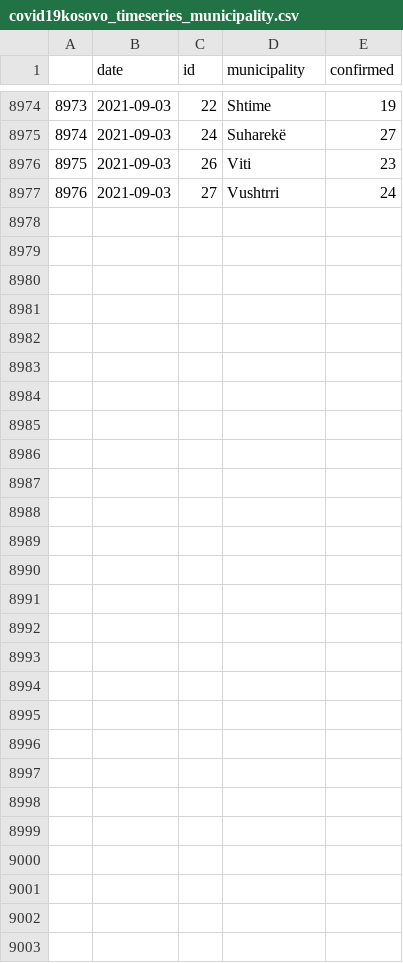
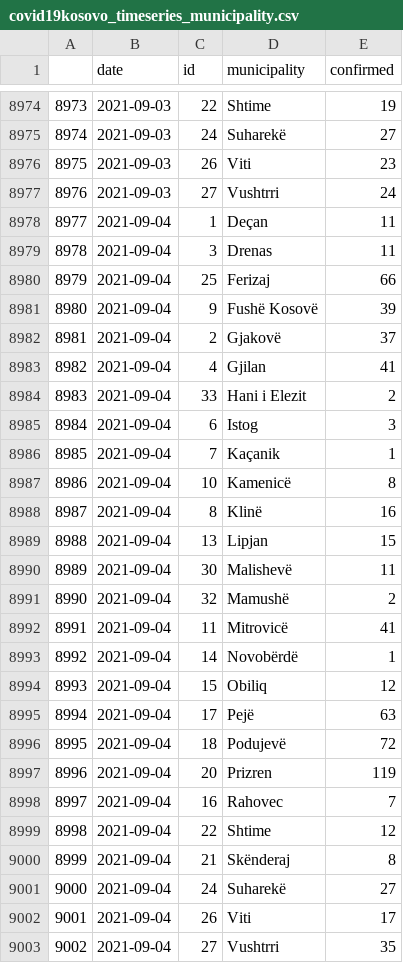
Before and after one commit to KushtrimVisoka/datasets, a CSV file: covid19kosovo_timeseries_municipality.csv, drawn as a sheet; only a part is shown, gaps mark what is left out; the diff names each change by its address in the sheet, - before the commit and + after, or states it on an @@ line.

```diff
--- a/covid19kosovo_timeseries_municipality.csv
+++ b/covid19kosovo_timeseries_municipality.csv
+row 8978: 8977 | 2021-09-04 | 1 | Deçan | 11
+row 8979: 8978 | 2021-09-04 | 3 | Drenas | 11
+row 8980: 8979 | 2021-09-04 | 25 | Ferizaj | 66
+row 8981: 8980 | 2021-09-04 | 9 | Fushë Kosovë | 39
+row 8982: 8981 | 2021-09-04 | 2 | Gjakovë | 37
+row 8983: 8982 | 2021-09-04 | 4 | Gjilan | 41
+row 8984: 8983 | 2021-09-04 | 33 | Hani i Elezit | 2
+row 8985: 8984 | 2021-09-04 | 6 | Istog | 3
+row 8986: 8985 | 2021-09-04 | 7 | Kaçanik | 1
+row 8987: 8986 | 2021-09-04 | 10 | Kamenicë | 8
+row 8988: 8987 | 2021-09-04 | 8 | Klinë | 16
+row 8989: 8988 | 2021-09-04 | 13 | Lipjan | 15
+row 8990: 8989 | 2021-09-04 | 30 | Malishevë | 11
+row 8991: 8990 | 2021-09-04 | 32 | Mamushë | 2
+row 8992: 8991 | 2021-09-04 | 11 | Mitrovicë | 41
+row 8993: 8992 | 2021-09-04 | 14 | Novobërdë | 1
+row 8994: 8993 | 2021-09-04 | 15 | Obiliq | 12
+row 8995: 8994 | 2021-09-04 | 17 | Pejë | 63
+row 8996: 8995 | 2021-09-04 | 18 | Podujevë | 72
+row 8997: 8996 | 2021-09-04 | 20 | Prizren | 119
+row 8998: 8997 | 2021-09-04 | 16 | Rahovec | 7
+row 8999: 8998 | 2021-09-04 | 22 | Shtime | 12
+row 9000: 8999 | 2021-09-04 | 21 | Skënderaj | 8
+row 9001: 9000 | 2021-09-04 | 24 | Suharekë | 27
+row 9002: 9001 | 2021-09-04 | 26 | Viti | 17
+row 9003: 9002 | 2021-09-04 | 27 | Vushtrri | 35
```
Also changed, not shown: covid19kosovo_timeseries.csv, 1 other file.
